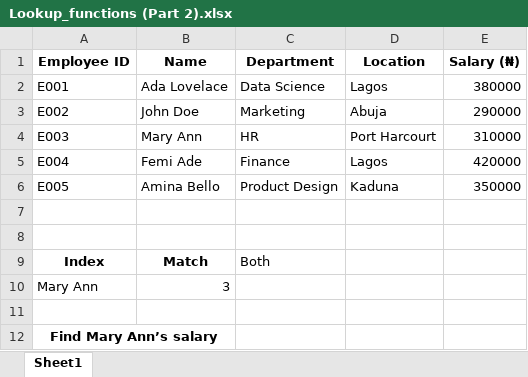
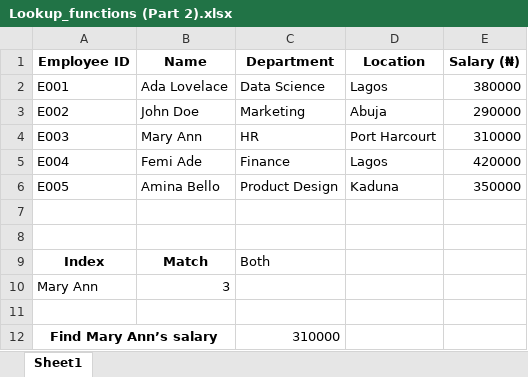
Before and after one commit to HerryTech/Excel-from-scratch, an Excel workbook: stage_2/Lookup_Functions (Part 2)/Lookup_functions (Part 2).xlsx, sheet Sheet1, drawn as a sheet; values as stored, in another font and other column widths than the file's, no borders; the diff names each change by its address in the sheet, - before the commit and + after, or states it on an @@ line.

Commit message:
Update

```diff
--- a/stage_2/Lookup_Functions (Part 2)/Lookup_functions (Part 2).xlsx (sheet Sheet1)
+++ b/stage_2/Lookup_Functions (Part 2)/Lookup_functions (Part 2).xlsx (sheet Sheet1)
-C12 (Department): (empty)
+C12 (Department): 310000
```
